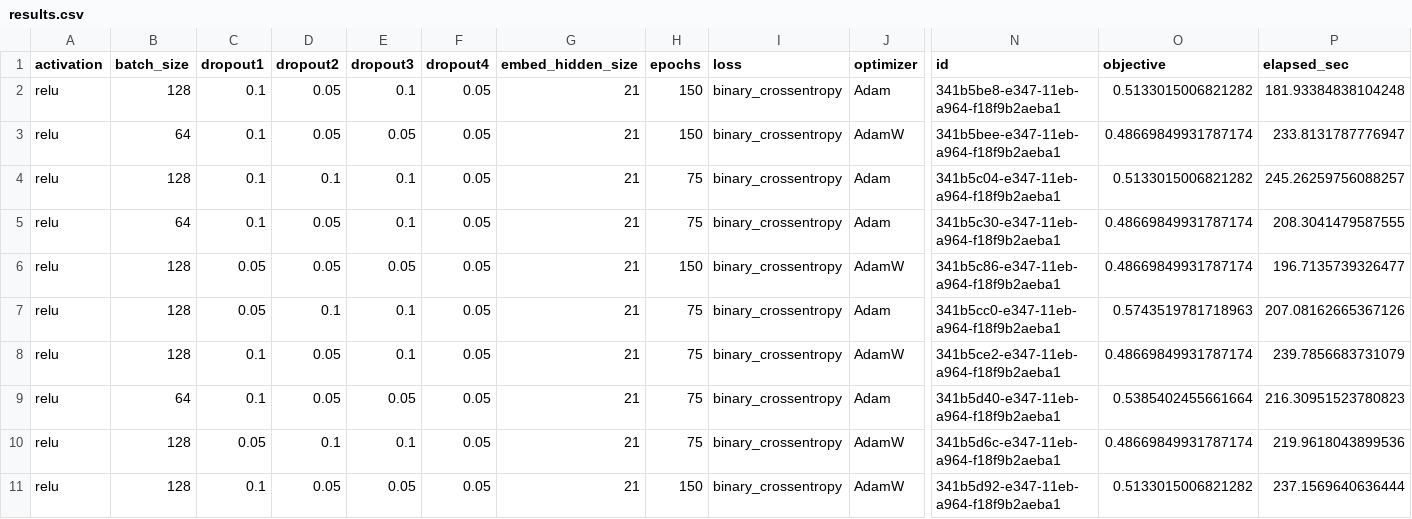
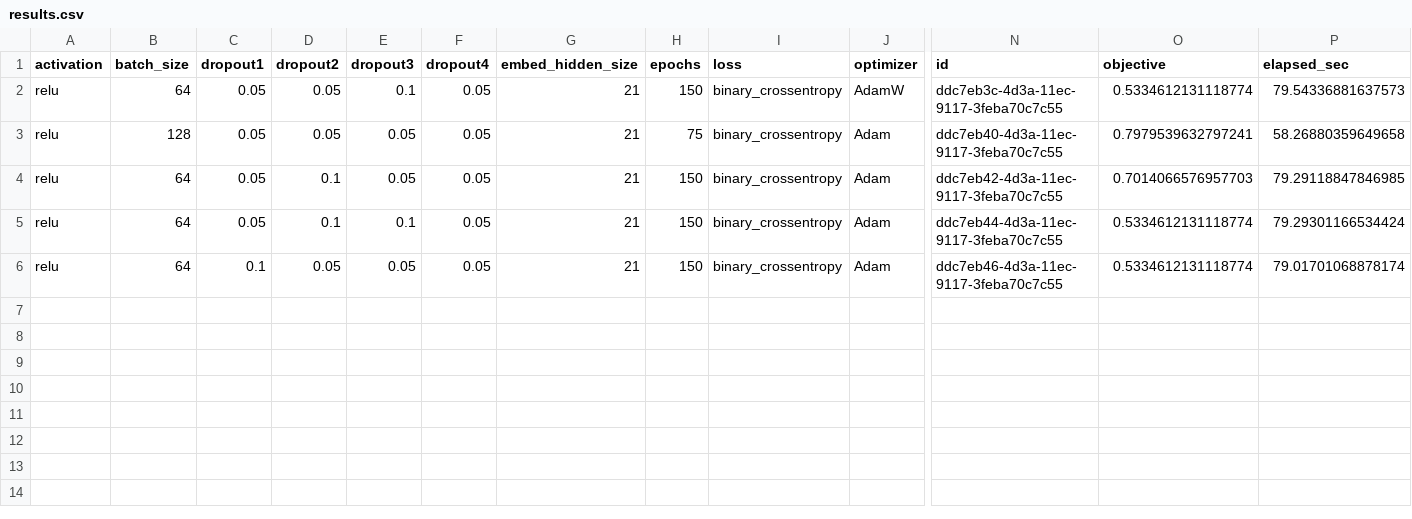
Before and after one commit to Z223I/deephyper, a CSV file: model1/model1/m1_hps/results.csv, drawn as a sheet; only a part is shown, gaps mark what is left out; removed rows and columns are numbered as before the commit, all else as after; rows hold the shown columns only; the diff names each change by its address in the sheet, - before the commit and + after, or states it on an @@ line.

```diff
--- a/model1/model1/m1_hps/results.csv
+++ b/model1/model1/m1_hps/results.csv
-row 2: relu | 128 | 0.1 | 0.05 | 0.1 | 0.05 | 21 | 150 | binary_crossentropy | Adam | 341b5be8-e347-11eb-a964-f18f9b2aeba1 | 0.5133015006821282 | 181.93384838104248
-C2 (dropout1): 0.1
+C2 (dropout1): 0.05
-E2 (dropout3): 0.05
+E2 (dropout3): 0.1
-N2 (id): 341b5bee-e347-11eb-a964-f18f9b2aeba1
+N2 (id): ddc7eb3c-4d3a-11ec-9117-3feba70c7c55
-O2 (objective): 0.48669849931787174
+O2 (objective): 0.5334612131118774
-P2 (elapsed_sec): 233.8131787776947
+P2 (elapsed_sec): 79.54336881637573
-row 4: relu | 128 | 0.1 | 0.1 | 0.1 | 0.05 | 21 | 75 | binary_crossentropy | Adam | 341b5c04-e347-11eb-a964-f18f9b2aeba1 | 0.5133015006821282 | 245.26259756088257
-row 5: relu | 64 | 0.1 | 0.05 | 0.1 | 0.05 | 21 | 75 | binary_crossentropy | Adam | 341b5c30-e347-11eb-a964-f18f9b2aeba1 | 0.48669849931787174 | 208.3041479587555
-H3 (epochs): 150
+H3 (epochs): 75
-J3 (optimizer): AdamW
+J3 (optimizer): Adam
-N3 (id): 341b5c86-e347-11eb-a964-f18f9b2aeba1
+N3 (id): ddc7eb40-4d3a-11ec-9117-3feba70c7c55
-O3 (objective): 0.48669849931787174
+O3 (objective): 0.7979539632797241
-P3 (elapsed_sec): 196.7135739326477
+P3 (elapsed_sec): 58.26880359649658
-B4 (batch_size): 128
+B4 (batch_size): 64
-E4 (dropout3): 0.1
+E4 (dropout3): 0.05
-H4 (epochs): 75
+H4 (epochs): 150
-N4 (id): 341b5cc0-e347-11eb-a964-f18f9b2aeba1
+N4 (id): ddc7eb42-4d3a-11ec-9117-3feba70c7c55
-O4 (objective): 0.5743519781718963
+O4 (objective): 0.7014066576957703
-P4 (elapsed_sec): 207.08162665367126
+P4 (elapsed_sec): 79.29118847846985
-row 8: relu | 128 | 0.1 | 0.05 | 0.1 | 0.05 | 21 | 75 | binary_crossentropy | AdamW | 341b5ce2-e347-11eb-a964-f18f9b2aeba1 | 0.48669849931787174 | 239.7856683731079
-row 9: relu | 64 | 0.1 | 0.05 | 0.05 | 0.05 | 21 | 75 | binary_crossentropy | Adam | 341b5d40-e347-11eb-a964-f18f9b2aeba1 | 0.5385402455661664 | 216.30951523780823
-B5:B6 (batch_size): 128
+B5:B6 (batch_size): 64
-H5 (epochs): 75
+H5 (epochs): 150
-J5:J6 (optimizer): AdamW
+J5:J6 (optimizer): Adam
-N5 (id): 341b5d6c-e347-11eb-a964-f18f9b2aeba1
+N5 (id): ddc7eb44-4d3a-11ec-9117-3feba70c7c55
-O5 (objective): 0.48669849931787174
+O5 (objective): 0.5334612131118774
-P5 (elapsed_sec): 219.9618043899536
+P5 (elapsed_sec): 79.29301166534424
-N6 (id): 341b5d92-e347-11eb-a964-f18f9b2aeba1
+N6 (id): ddc7eb46-4d3a-11ec-9117-3feba70c7c55
-O6 (objective): 0.5133015006821282
+O6 (objective): 0.5334612131118774
-P6 (elapsed_sec): 237.1569640636444
+P6 (elapsed_sec): 79.01701068878174
```
Also changed, not shown: 4 other files.
